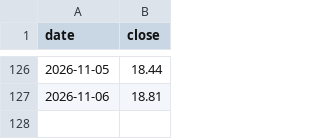
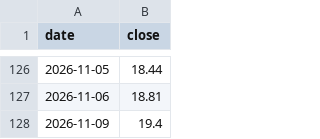
Before and after one commit to plinco-b/plinco-b.github.io, a CSV file: options/spot.csv, drawn as a sheet; only a part is shown, gaps mark what is left out; the diff names each change by its address in the sheet, - before the commit and + after, or states it on an @@ line.

```diff
--- a/options/spot.csv
+++ b/options/spot.csv
+row 128: 2026-11-09 | 19.4
```
Also changed, not shown: options/chain.csv, 2 other files.
